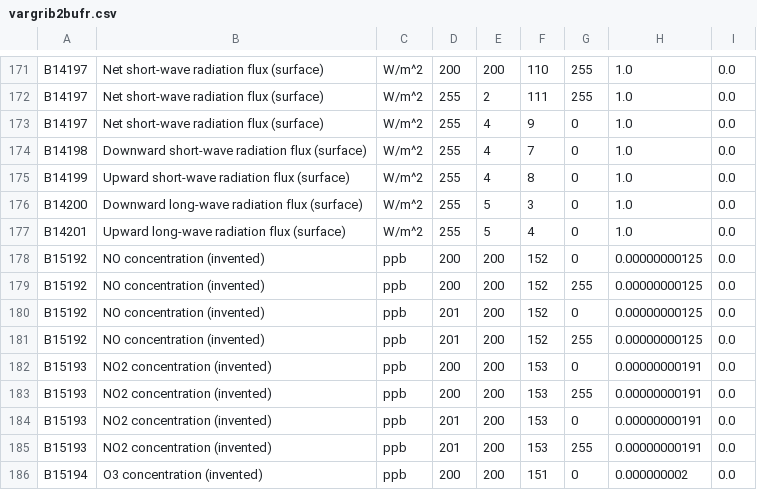
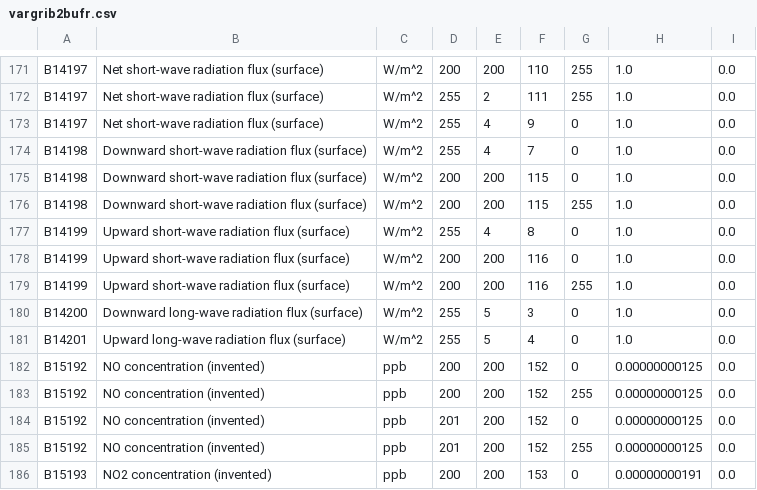
Before and after one commit to ARPA-SIMC/libsim, a CSV file: data/vargrib2bufr.csv, drawn as a sheet; only a part is shown, gaps mark what is left out; the shorter side is filled out with more unchanged rows; the diff names each change by its address in the sheet, - before the commit and + after, or states it on an @@ line.

Commit message:
4 records added to vargrib2bufr.csv
git-svn-id: https://svn.smr.arpa.emr.it/vol7d/trunk@1214 500a5620-302c-0410-bb8c-d54761bbe776

```diff
--- a/data/vargrib2bufr.csv
+++ b/data/vargrib2bufr.csv
+row 175: B14198 | Downward short-wave radiation flux (surface) | W/m^2 | 200 | 200 | 115 | 0 | 1.0 | 0.0
+row 176: B14198 | Downward short-wave radiation flux (surface) | W/m^2 | 200 | 200 | 115 | 255 | 1.0 | 0.0
+row 178: B14199 | Upward short-wave radiation flux (surface) | W/m^2 | 200 | 200 | 116 | 0 | 1.0 | 0.0
+row 179: B14199 | Upward short-wave radiation flux (surface) | W/m^2 | 200 | 200 | 116 | 255 | 1.0 | 0.0
```
